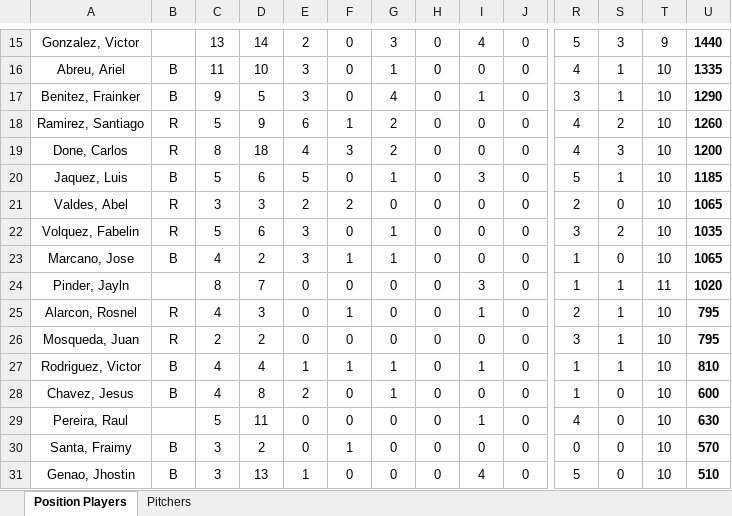
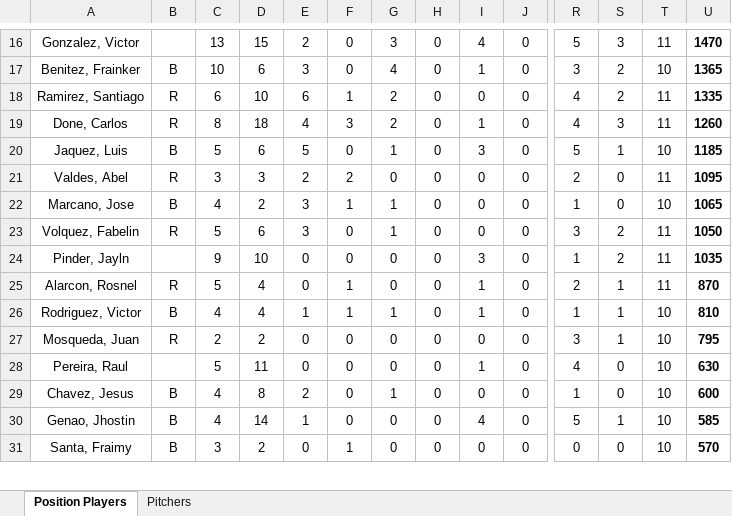
Before and after one commit to AlfredoGIIB/rangers-incentive-league, an Excel workbook: Incentives System - DR TEX 2026.xlsx, sheet Position Players, drawn as a sheet; only a part is shown, gaps mark what is left out; values as stored, in another font and other column widths than the file's, no borders; charts and pictures and conditional formats not drawn; removed rows and columns are numbered as before the commit, all else as after; rows hold the shown columns only; the diff covers the shown part only; the diff names each change by its address in the sheet, - before the commit and + after, or states it on an @@ line.

```diff
--- a/Incentives System - DR TEX 2026.xlsx (sheet Position Players)
+++ b/Incentives System - DR TEX 2026.xlsx (sheet Position Players)
-D16: 14
+D16: 15
-T16: 9
+T16: 11
-U16: 1440
+U16: 1470
-row 16: Abreu, Ariel | B | 11 | 10 | 3 | 0 | 1 | 0 | 0 | 0 | 4 | 1 | 10 | 1335
-C17: 9
+C17: 10
-D17: 5
+D17: 6
-S17: 1
+S17: 2
-U17: 1290
+U17: 1365
-C18: 5
+C18: 6
-D18: 9
+D18: 10
-T18:T19: 10
+T18:T19: 11
-U18: 1260
+U18: 1335
-I19: 0
+I19: 1
-U19: 1200
+U19: 1260
-T21: 10
+T21: 11
-U21: 1065
+U21: 1095
-row 22: Volquez, Fabelin | R | 5 | 6 | 3 | 0 | 1 | 0 | 0 | 0 | 3 | 2 | 10 | 1035
+row 23: Volquez, Fabelin | R | 5 | 6 | 3 | 0 | 1 | 0 | 0 | 0 | 3 | 2 | 11 | 1050
-C24: 8
+C24: 9
-D24: 7
+D24: 10
-S24: 1
+S24: 2
-U24: 1020
+U24: 1035
-C25: 4
+C25: 5
-D25: 3
+D25: 4
-T25: 10
+T25: 11
-U25: 795
+U25: 870
@@ row 27 moved to row 26: Rodriguez, Victor @@
@@ row 29 moved to row 28: Pereira, Raul @@
+row 30: Genao, Jhostin | B | 4 | 14 | 1 | 0 | 0 | 0 | 4 | 0 | 5 | 1 | 10 | 585
-row 31: Genao, Jhostin | B | 3 | 13 | 1 | 0 | 0 | 0 | 4 | 0 | 5 | 0 | 10 | 510
```
Also changed, not shown: 5 added rows, 4 removed rows and 31 edited cells elsewhere in this sheet, sheet Pitchers, formulas that keep their value, hidden cells.
